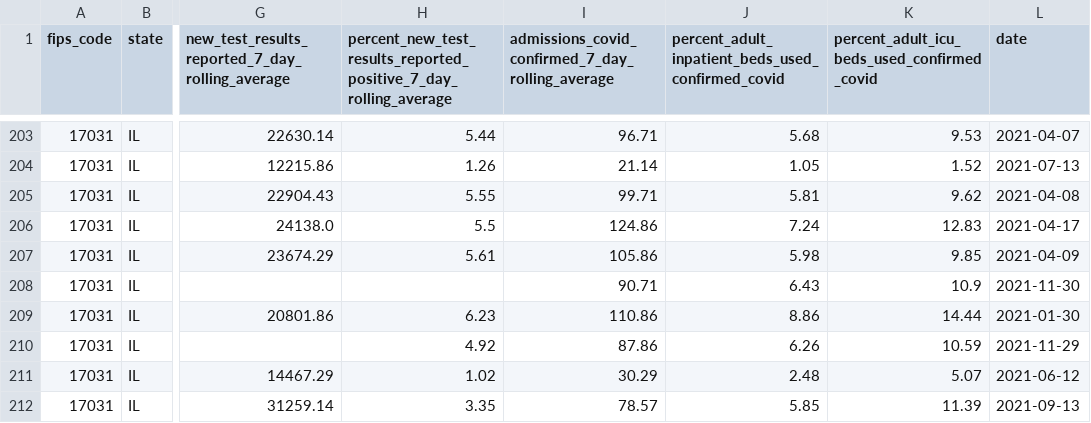
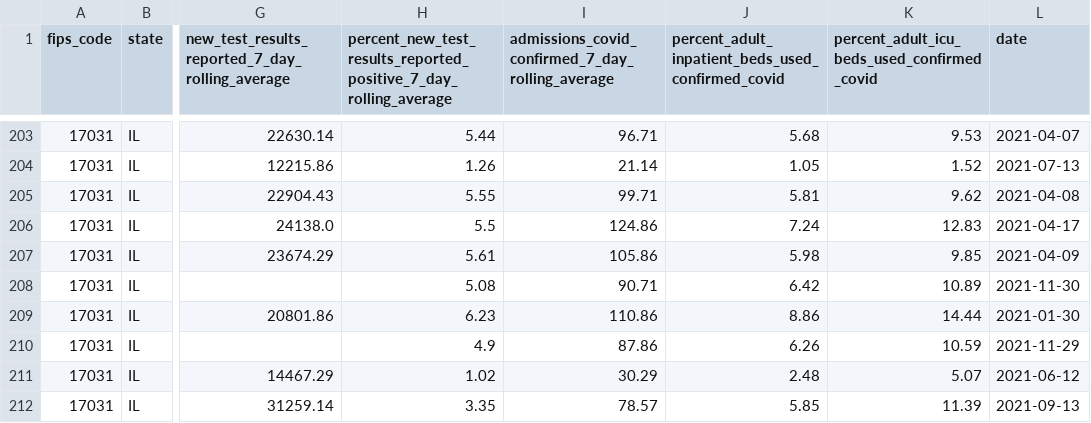
Before and after one commit to nofurtherinformation/py-workflow, a CSV file: csv/latest_cook_county.csv, drawn as a sheet; only a part is shown, gaps mark what is left out; the diff covers the shown part only; the diff names each change by its address in the sheet, - before the commit and + after, or states it on an @@ line.

```diff
--- a/csv/latest_cook_county.csv
+++ b/csv/latest_cook_county.csv
-H208: (empty)
+H208: 5.08
-J208: 6.43
+J208: 6.42
-K208: 10.9
+K208: 10.89
-H210: 4.92
+H210: 4.9
```
Also changed, not shown: 2 added rows, 1 removed row and 16 edited cells elsewhere in this file.
